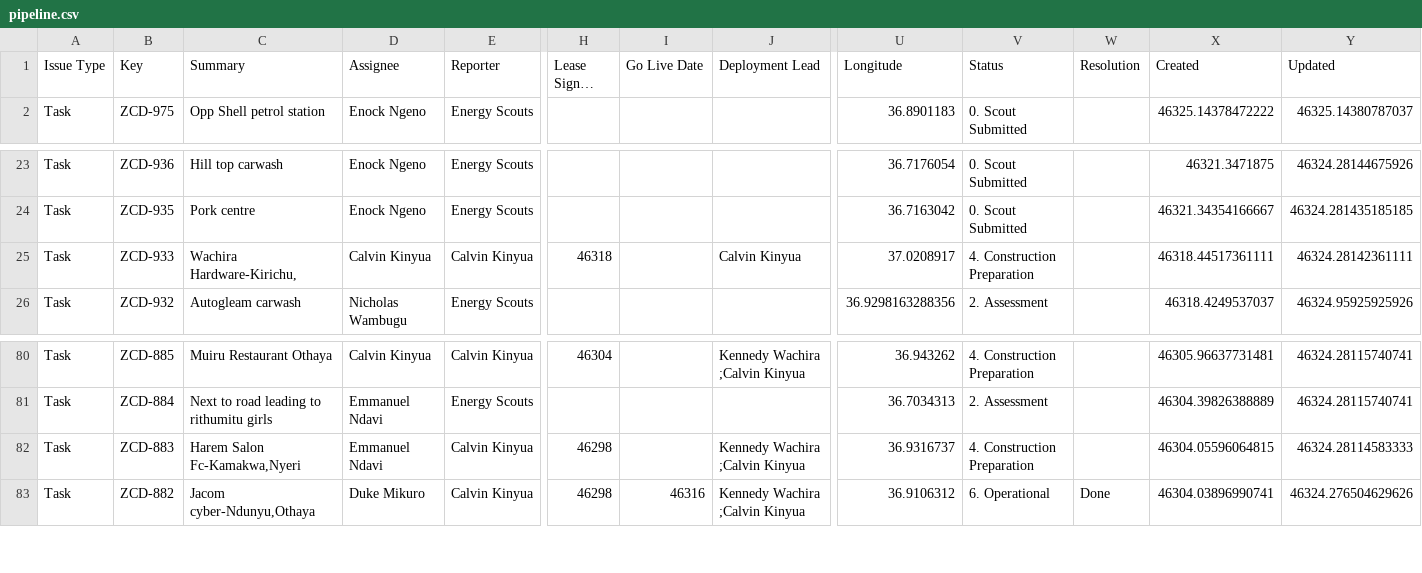
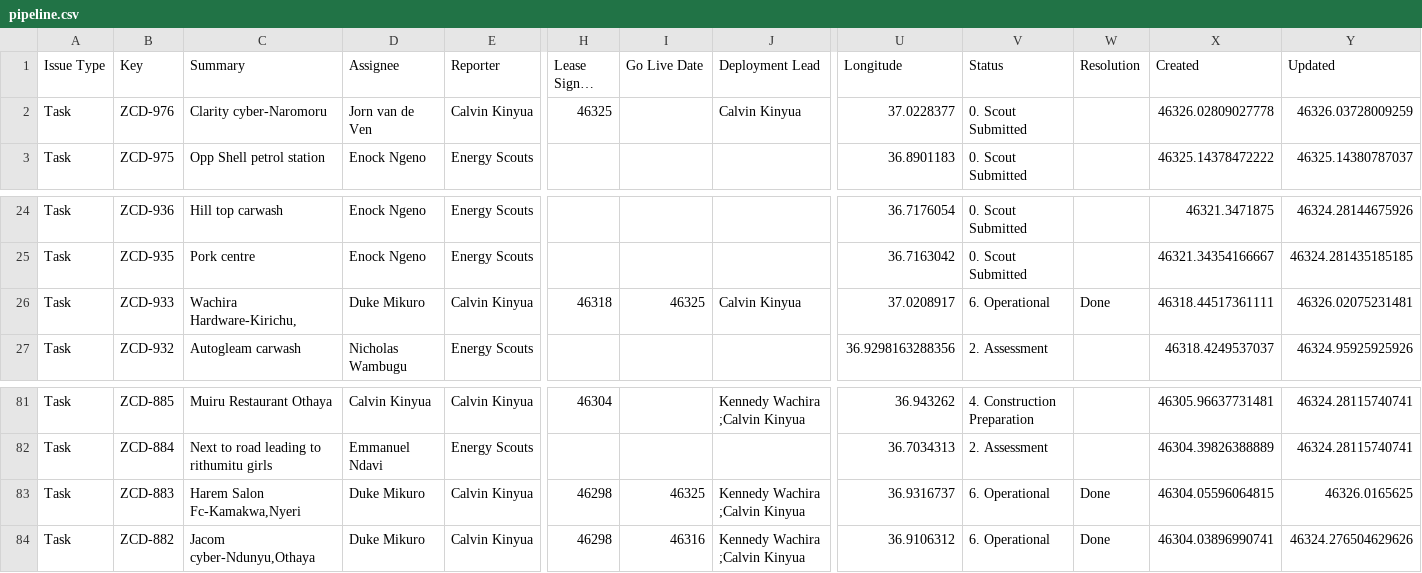
Before and after one commit to keithkinuthiakamauzeno/Network-Overview-Dashboard, a CSV file: data/pipeline.csv, drawn as a sheet; only a part is shown, gaps mark what is left out; long unchanged cells end in …; addresses are those after the commit; rows hold the shown columns only; the diff names each change by its address in the sheet, - before the commit and + after, or states it on an @@ line.

```diff
--- a/data/pipeline.csv
+++ b/data/pipeline.csv
+row 2: Task | ZCD-976 | Clarity cyber-Naromoru | Jorn van de Ven | Calvin Kinyua | 46325 |  | Calvin Kinyua | 37.0228377 | 0. Scout Submitted |  | 46326.02809027778 | 46326.03728009259
-D26 (Assignee): Calvin Kinyua
+D26 (Assignee): Duke Mikuro
-I26 (Go Live Date): (empty)
+I26 (Go Live Date): 46325
-V26 (Status): 4. Construction Preparation
+V26 (Status): 6. Operational
-W26 (Resolution): (empty)
+W26 (Resolution): Done
-Y26 (Updated): 46324.28142361111
+Y26 (Updated): 46326.02075231481
-D83 (Assignee): Emmanuel Ndavi
+D83 (Assignee): Duke Mikuro
-I83 (Go Live Date): (empty)
+I83 (Go Live Date): 46325
-V83 (Status): 4. Construction Preparation
+V83 (Status): 6. Operational
-W83 (Resolution): (empty)
+W83 (Resolution): Done
-Y83 (Updated): 46324.28114583333
+Y83 (Updated): 46326.0165625
```
